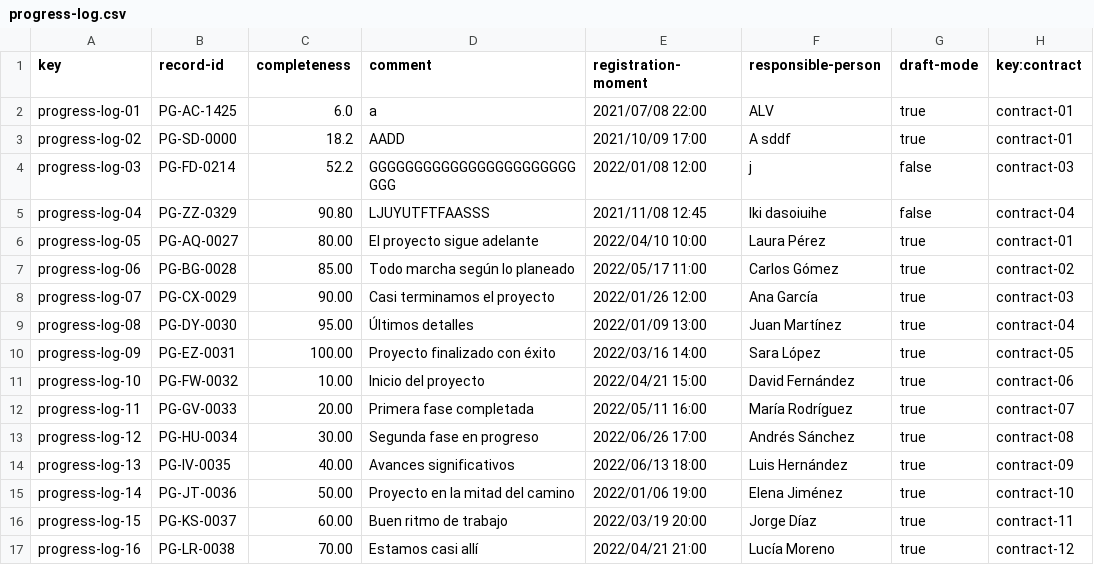
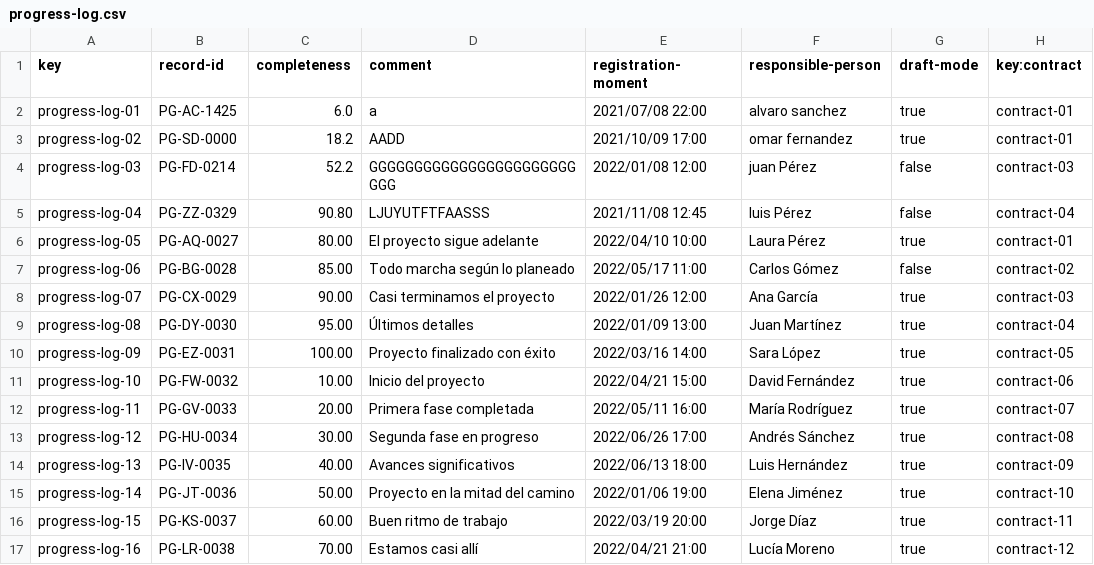
Before and after one commit to lucantdel/Acme-SF, a CSV file: src/main/webapp/WEB-INF/resources/sample-data/progress-log.csv, drawn as a sheet.

Commit message:
arreglar progress-Log

```diff
--- a/src/main/webapp/WEB-INF/resources/sample-data/progress-log.csv
+++ b/src/main/webapp/WEB-INF/resources/sample-data/progress-log.csv
@@ -1,8 +1,8 @@
 key,record-id,completeness,comment,registration-moment,responsible-person,draft-mode,key:contract
-progress-log-01,PG-AC-1425,6.0,a,2021/07/08 22:00,ALV,true,contract-01
-progress-log-02,PG-SD-0000,18.2,AADD,2021/10/09 17:00,A sddf,true,contract-01
-progress-log-03,PG-FD-0214,52.2,GGGGGGGGGGGGGGGGGGGGGGGGGG,2022/01/08 12:00,j,false,contract-03
-progress-log-04,PG-ZZ-0329,90.80,LJUYUTFTFAASSS,2021/11/08 12:45,lki dasoiuihe,false,contract-04
+progress-log-01,PG-AC-1425,6.0,a,2021/07/08 22:00,alvaro sanchez,true,contract-01
+progress-log-02,PG-SD-0000,18.2,AADD,2021/10/09 17:00,omar fernandez,true,contract-01
+progress-log-03,PG-FD-0214,52.2,GGGGGGGGGGGGGGGGGGGGGGGGGG,2022/01/08 12:00,juan Pérez,false,contract-03
+progress-log-04,PG-ZZ-0329,90.80,LJUYUTFTFAASSS,2021/11/08 12:45,luis Pérez,false,contract-04
 progress-log-05,PG-AQ-0027,80.00,El proyecto sigue adelante,2022/04/10 10:00,Laura Pérez,true,contract-01
-progress-log-06,PG-BG-0028,85.00,Todo marcha según lo planeado,2022/05/17 11:00,Carlos Gómez,true,contract-02
+progress-log-06,PG-BG-0028,85.00,Todo marcha según lo planeado,2022/05/17 11:00,Carlos Gómez,false,contract-02
 progress-log-07,PG-CX-0029,90.00,Casi terminamos el proyecto,2022/01/26 12:00,Ana García,true,contract-03
```
Also changed, not shown: src/main/webapp/WEB-INF/resources/sample-data/client.csv, src/main/webapp/WEB-INF/resources/sample-data/contract.csv, 15 other files.
